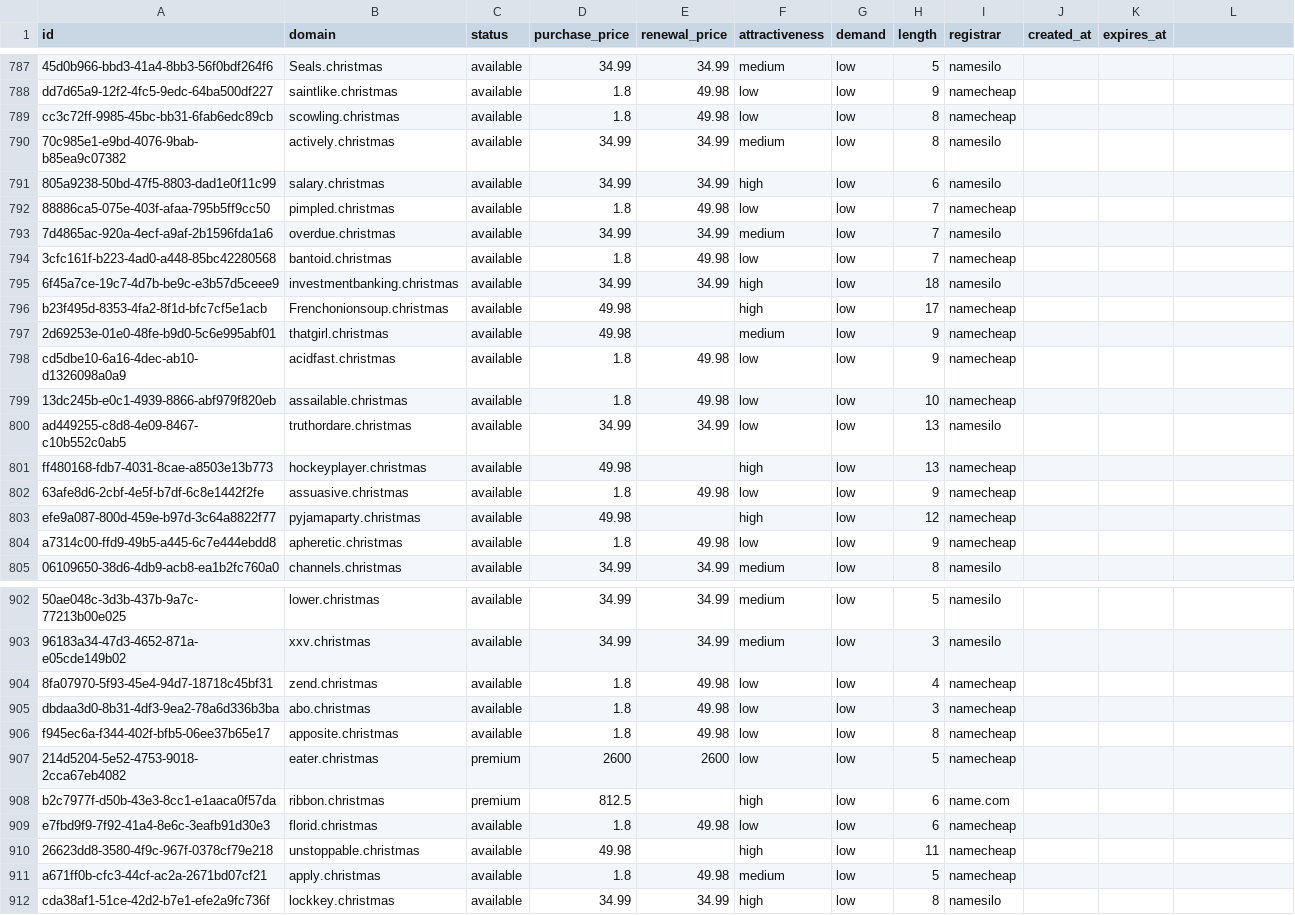
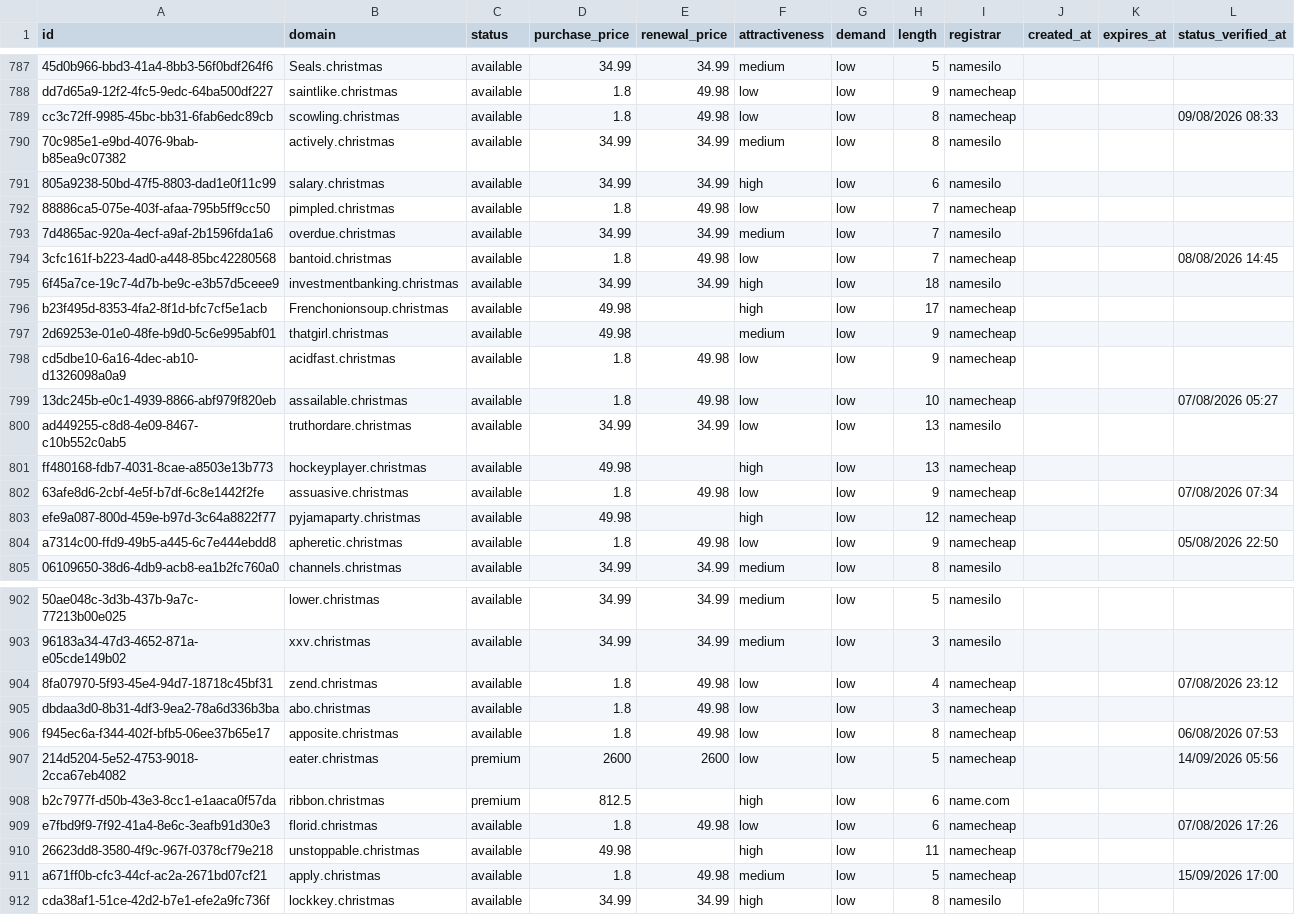
Before and after one commit to UniqueDomains/christmas-oneword-domains, a CSV file: christmas.csv, drawn as a sheet; only a part is shown, gaps mark what is left out; the diff covers the shown part only; the diff names each change by its address in the sheet, - before the commit and + after, or states it on an @@ line.

```diff
--- a/christmas.csv
+++ b/christmas.csv
-L1: (empty)
+L1: status_verified_at
-L789 (status_verified_at): (empty)
+L789 (status_verified_at): 09/08/2026 08:33
-L794 (status_verified_at): (empty)
+L794 (status_verified_at): 08/08/2026 14:45
-L799 (status_verified_at): (empty)
+L799 (status_verified_at): 07/08/2026 05:27
-L802 (status_verified_at): (empty)
+L802 (status_verified_at): 07/08/2026 07:34
-L804 (status_verified_at): (empty)
+L804 (status_verified_at): 05/08/2026 22:50
-L904 (status_verified_at): (empty)
+L904 (status_verified_at): 07/08/2026 23:12
-L906 (status_verified_at): (empty)
+L906 (status_verified_at): 06/08/2026 07:53
-L907 (status_verified_at): (empty)
+L907 (status_verified_at): 14/09/2026 05:56
-L909 (status_verified_at): (empty)
+L909 (status_verified_at): 07/08/2026 17:26
-L911 (status_verified_at): (empty)
+L911 (status_verified_at): 15/09/2026 17:00
```
Also changed, not shown: 127 edited cells elsewhere in this file, 6 other files.
